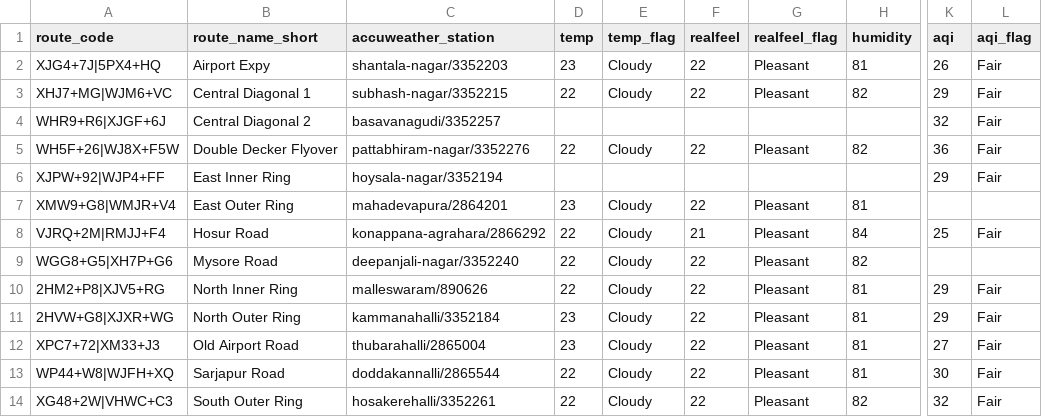
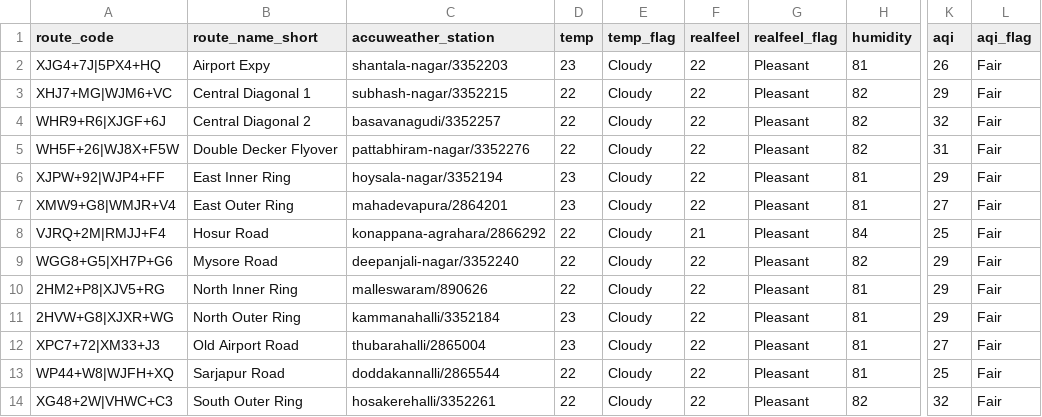
Before and after one commit to thecont1/blr-traffic-monitor, a CSV file: data/csv-weather-snapshot.csv, drawn as a sheet; only a part is shown, gaps mark what is left out; the diff names each change by its address in the sheet, - before the commit and + after, or states it on an @@ line.

```diff
--- a/data/csv-weather-snapshot.csv
+++ b/data/csv-weather-snapshot.csv
-D4 (temp): (empty)
+D4 (temp): 22
-E4 (temp_flag): (empty)
+E4 (temp_flag): Cloudy
-F4 (realfeel): (empty)
+F4 (realfeel): 22
-G4 (realfeel_flag): (empty)
+G4 (realfeel_flag): Pleasant
-H4 (humidity): (empty)
+H4 (humidity): 82
-K5 (aqi): 36
+K5 (aqi): 31
-D6 (temp): (empty)
+D6 (temp): 23
-E6 (temp_flag): (empty)
+E6 (temp_flag): Cloudy
-F6 (realfeel): (empty)
+F6 (realfeel): 22
-G6 (realfeel_flag): (empty)
+G6 (realfeel_flag): Pleasant
-H6 (humidity): (empty)
+H6 (humidity): 81
-K7 (aqi): (empty)
+K7 (aqi): 27
-L7 (aqi_flag): (empty)
+L7 (aqi_flag): Fair
-K9 (aqi): (empty)
+K9 (aqi): 29
-L9 (aqi_flag): (empty)
+L9 (aqi_flag): Fair
-K13 (aqi): 30
+K13 (aqi): 25
```
Also changed, not shown: 1 other file.
